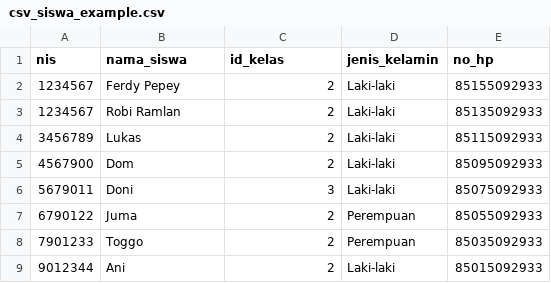
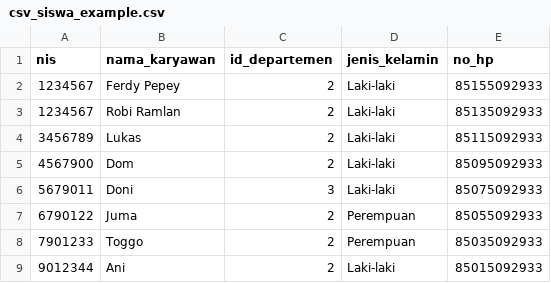
Before and after one commit to alieff215/Project-Arjuna, a CSV file: public/assets/file/csv_siswa_example.csv, drawn as a sheet.

```diff
--- a/public/assets/file/csv_siswa_example.csv
+++ b/public/assets/file/csv_siswa_example.csv
@@ -1,2 +1,2 @@
-nis,nama_siswa,id_kelas,jenis_kelamin,no_hp
+nis,nama_karyawan,id_departemen,jenis_kelamin,no_hp
 1234567,Ferdy Pepey,2,Laki-laki,85155092933
```
Also changed, not shown: 22 other files.
